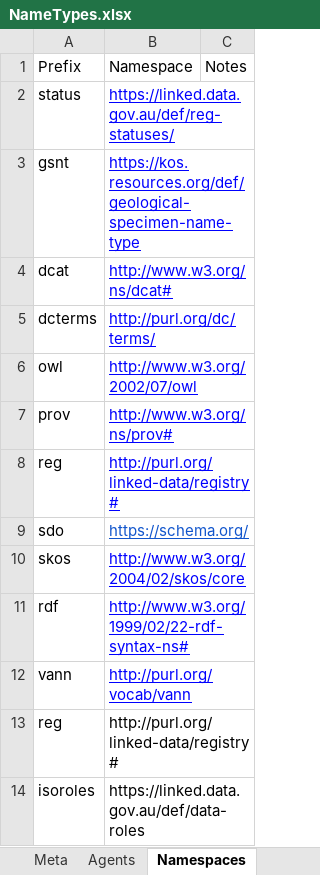
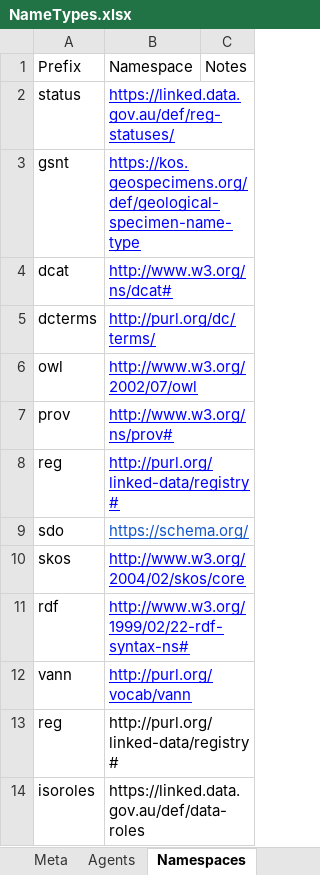
Before and after one commit to ben-norton/vocab-processor, an Excel workbook: sources/xlsx/NameTypes.xlsx, sheet Namespaces, drawn as a sheet; values as stored, in another font and other column widths than the file's, no borders; the diff names each change by its address in the sheet, - before the commit and + after, or states it on an @@ line.

```diff
--- a/sources/xlsx/NameTypes.xlsx (sheet Namespaces)
+++ b/sources/xlsx/NameTypes.xlsx (sheet Namespaces)
-B3: https://kos.resources.org/def/geological-specimen-name-type
+B3: https://kos.geospecimens.org/def/geological-specimen-name-type
```
Also changed, not shown: sheet Concepts, sheet SSSOM, sheet Mappings, sheet ConceptScheme, sheet Agents, sheet Meta, 7 other files.
